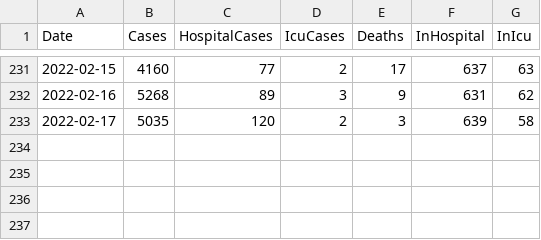
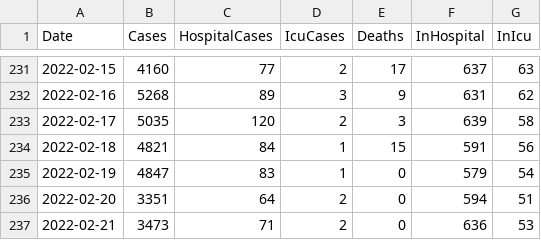
Before and after one commit to derekocallaghan/covid19data, a CSV file: notebooks/data/reportedcases.csv, drawn as a sheet; only a part is shown, gaps mark what is left out.

Commit message:
Added latest data

```diff
--- a/notebooks/data/reportedcases.csv
+++ b/notebooks/data/reportedcases.csv
@@ -233 +233,5 @@ Date,Cases,HospitalCases,IcuCases,Deaths,InHospital,InIcu
 2022-02-17,5035,120,2,3,639,58
+2022-02-18,4821,84,1,15,591,56
+2022-02-19,4847,83,1,0,579,54
+2022-02-20,3351,64,2,0,594,51
+2022-02-21,3473,71,2,0,636,53
```
Also changed, not shown: 2 other files.
